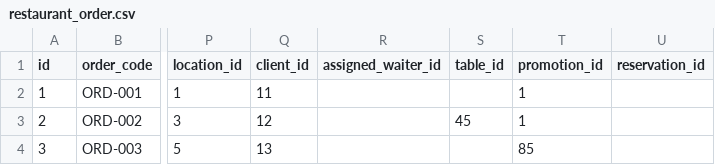
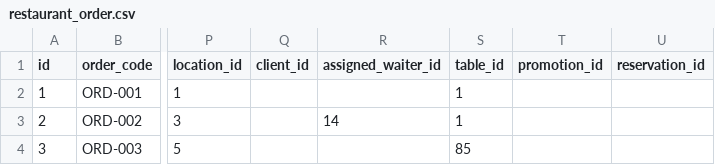
Before and after one commit to LevitchiDorian/EasyToEat, a CSV file: src/main/resources/config/liquibase/fake-data/restaurant_order.csv, drawn as a sheet; only a part is shown, gaps mark what is left out; the diff names each change by its address in the sheet, - before the commit and + after, or states it on an @@ line.

```diff
--- a/src/main/resources/config/liquibase/fake-data/restaurant_order.csv
+++ b/src/main/resources/config/liquibase/fake-data/restaurant_order.csv
-Q2 (client_id): 11
+Q2 (client_id): (empty)
-S2 (table_id): (empty)
+S2 (table_id): 1
-T2:T3 (promotion_id): 1
+T2:T3 (promotion_id): (empty)
-Q3 (client_id): 12
+Q3 (client_id): (empty)
-R3 (assigned_waiter_id): (empty)
+R3 (assigned_waiter_id): 14
-S3 (table_id): 45
+S3 (table_id): 1
-Q4 (client_id): 13
+Q4 (client_id): (empty)
-S4 (table_id): (empty)
+S4 (table_id): 85
-T4 (promotion_id): 85
+T4 (promotion_id): (empty)
```
Also changed, not shown: src/main/resources/config/liquibase/fake-data/reservation.csv, 56 other files.
